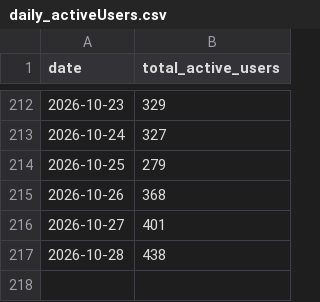
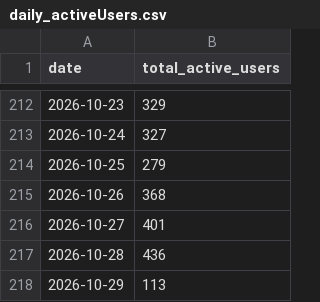
Before and after one commit to tgr55al/assault_lily-ga4-graph, a CSV file: ga4Data/daily_activeUsers.csv, drawn as a sheet; only a part is shown, gaps mark what is left out.

```diff
--- a/ga4Data/daily_activeUsers.csv
+++ b/ga4Data/daily_activeUsers.csv
@@ -216,2 +216,3 @@ date,total_active_users
 2026-10-27,401
-2026-10-28,438
+2026-10-28,436
+2026-10-29,113
```
